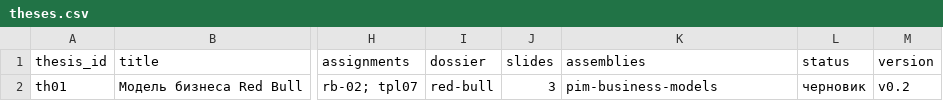
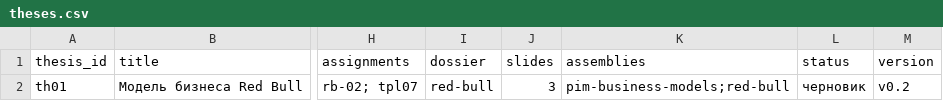
Before and after one commit to SPBUEcon/econ-library, a CSV file: theses/catalog/theses.csv, drawn as a sheet; only a part is shown, gaps mark what is left out; the diff names each change by its address in the sheet, - before the commit and + after, or states it on an @@ line.

```diff
--- a/theses/catalog/theses.csv
+++ b/theses/catalog/theses.csv
-K2 (assemblies): pim-business-models
+K2 (assemblies): pim-business-models;red-bull
```
Also changed, not shown: theses/catalog/assemblies.csv, 13 other files.
